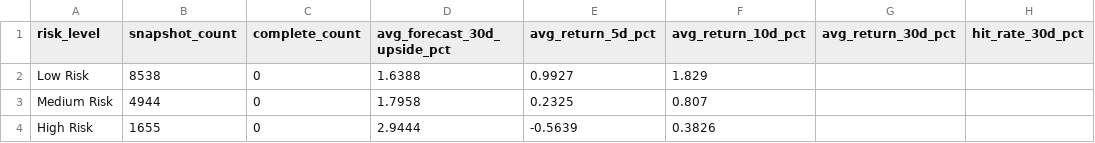
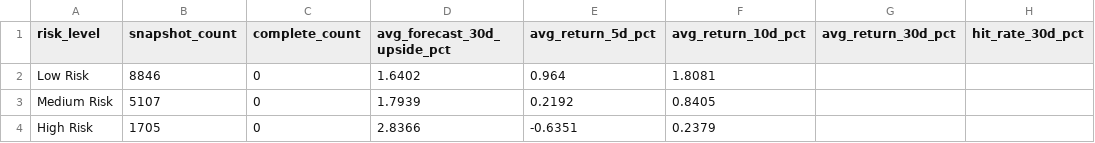
Before and after one commit to nikhilnandi19/marketpulse-web, a CSV file: public/data/marketpulse_signal_performance_by_risk.csv, drawn as a sheet.

```diff
--- a/public/data/marketpulse_signal_performance_by_risk.csv
+++ b/public/data/marketpulse_signal_performance_by_risk.csv
@@ -1,4 +1,4 @@
 risk_level,snapshot_count,complete_count,avg_forecast_30d_upside_pct,avg_return_5d_pct,avg_return_10d_pct,avg_return_30d_pct,hit_rate_30d_pct
-Low Risk,8538,0,1.6388,0.9927,1.829,,
-Medium Risk,4944,0,1.7958,0.2325,0.807,,
-High Risk,1655,0,2.9444,-0.5639,0.3826,,
+Low Risk,8846,0,1.6402,0.964,1.8081,,
+Medium Risk,5107,0,1.7939,0.2192,0.8405,,
+High Risk,1705,0,2.8366,-0.6351,0.2379,,
```
Also changed, not shown: public/data/marketpulse_dashboard_company_summary.csv, public/data/marketpulse_dashboard_kpis.csv, 7 other files.
